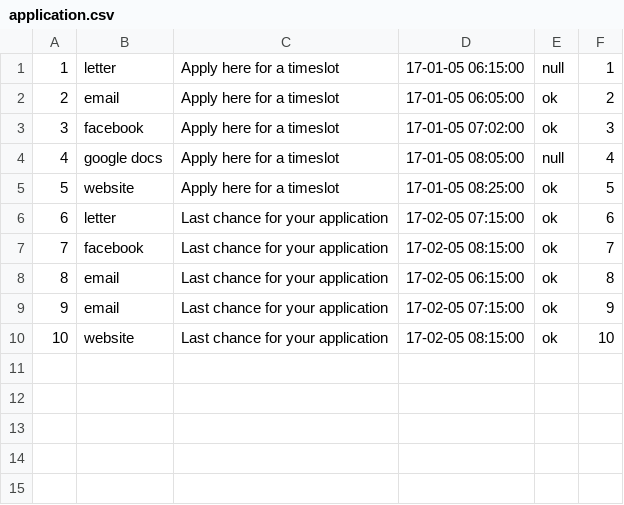
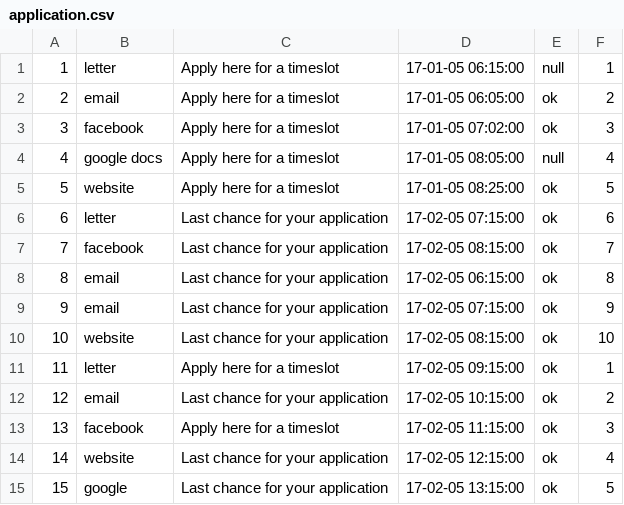
Before and after one commit to kirillkd/festival, a CSV file: application.csv, drawn as a sheet.

```diff
--- a/application.csv
+++ b/application.csv
@@ -10 +10,6 @@
 10;website;Last chance for your application;17-02-05 08:15:00;ok;10
+11;letter;Apply here for a timeslot;17-02-05 09:15:00;ok;1
+12;email;Last chance for your application;17-02-05 10:15:00;ok;2
+13;facebook;Apply here for a timeslot;17-02-05 11:15:00;ok;3
+14;website;Last chance for your application;17-02-05 12:15:00;ok;4
+15;google;Last chance for your application;17-02-05 13:15:00;ok;5
```
Also changed, not shown: band.csv, product.csv, 1 other file.
